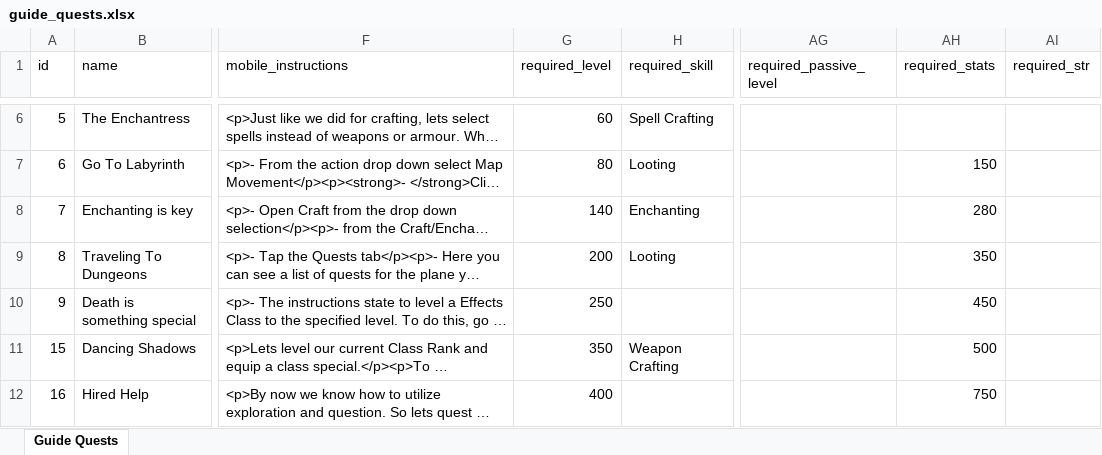
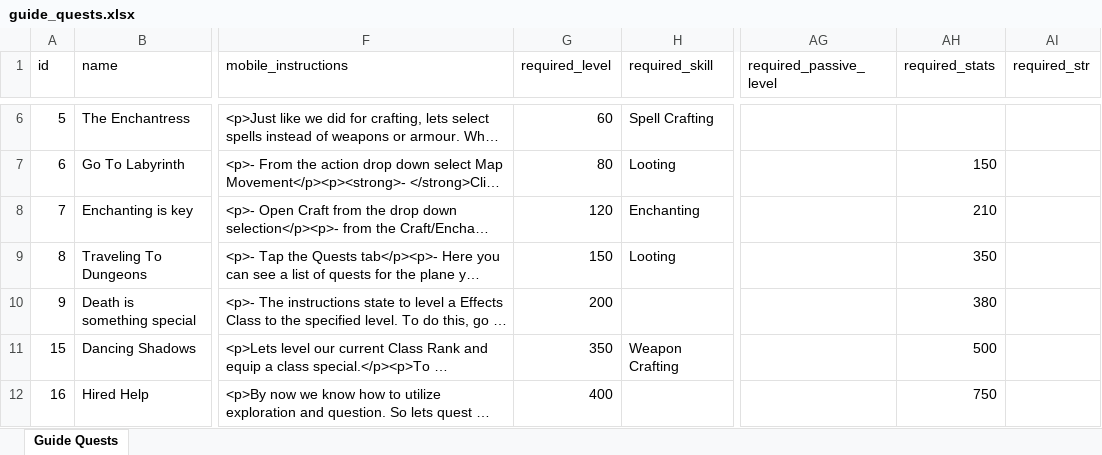
Before and after one commit to AdamKyle/flare, an Excel workbook: resources/data-imports/Admin Section/guide_quests.xlsx, sheet Guide Quests, drawn as a sheet; only a part is shown, gaps mark what is left out; long unchanged cells end in …; values as stored, in another font and other column widths than the file's, no borders; the diff names each change by its address in the sheet, - before the commit and + after, or states it on an @@ line.

```diff
--- a/resources/data-imports/Admin Section/guide_quests.xlsx (sheet Guide Quests)
+++ b/resources/data-imports/Admin Section/guide_quests.xlsx (sheet Guide Quests)
-G8 (required_level): 140
+G8 (required_level): 120
-AH8 (required_stats): 280
+AH8 (required_stats): 210
-G9 (required_level): 200
+G9 (required_level): 150
-G10 (required_level): 250
+G10 (required_level): 200
-AH10 (required_stats): 450
+AH10 (required_stats): 380
```
Also changed, not shown: 1 other file.
